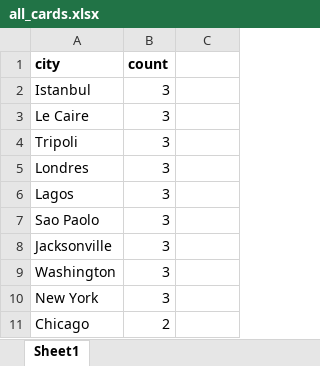
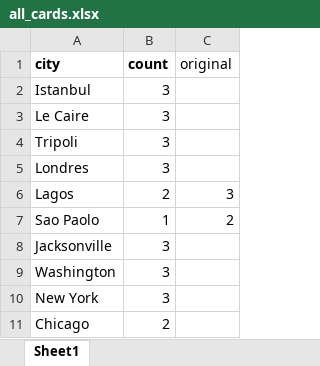
Before and after one commit to pierrecattin/pandemic-legacy, an Excel workbook: data/all_cards.xlsx, sheet Sheet1, drawn as a sheet; only a part is shown; values as stored, in another font and other column widths than the file's, no borders; the diff covers the shown part only; the diff names each change by its address in the sheet, - before the commit and + after, or states it on an @@ line.

```diff
--- a/data/all_cards.xlsx (sheet Sheet1)
+++ b/data/all_cards.xlsx (sheet Sheet1)
-C1: (empty)
+C1: original
-B6 (count): 3
+B6 (count): 2
-C6 (original): (empty)
+C6 (original): 3
-B7 (count): 3
+B7 (count): 1
-C7 (original): (empty)
+C7 (original): 2
```
Also changed, not shown: 26 added rows and 5 edited cells elsewhere in this sheet, 1 other file.
